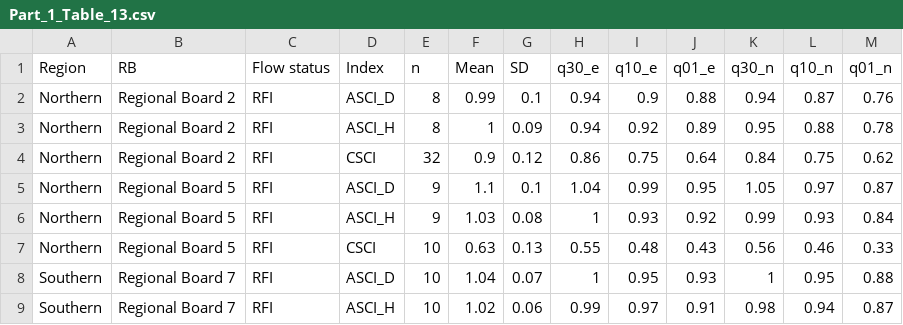
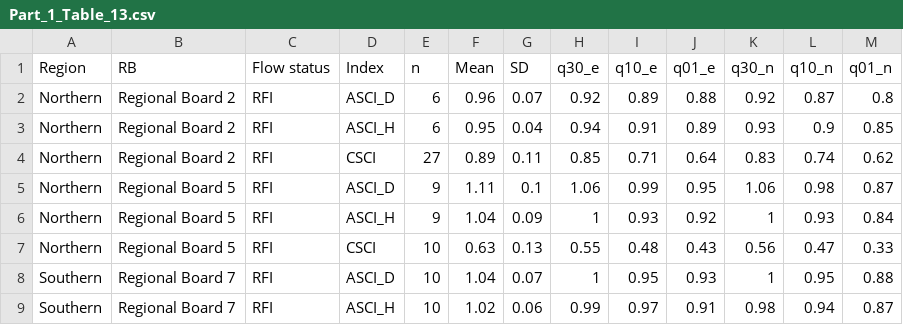
Before and after one commit to SCCWRP/BiointegrityEutrophicationIndicators, a CSV file: tables/Part_1_Table_13.csv, drawn as a sheet; only a part is shown; the diff covers the shown part only.

```diff
--- a/tables/Part_1_Table_13.csv
+++ b/tables/Part_1_Table_13.csv
@@ -1,8 +1,8 @@
 "Region","RB","Flow status","Index","n","Mean","SD","q30_e","q10_e","q01_e","q30_n","q10_n","q01_n"
-"Northern","Regional Board 2","RFI","ASCI_D",8,0.99,0.1,0.94,0.9,0.88,0.94,0.87,0.76
-"Northern","Regional Board 2","RFI","ASCI_H",8,1,0.09,0.94,0.92,0.89,0.95,0.88,0.78
-"Northern","Regional Board 2","RFI","CSCI",32,0.9,0.12,0.86,0.75,0.64,0.84,0.75,0.62
-"Northern","Regional Board 5","RFI","ASCI_D",9,1.1,0.1,1.04,0.99,0.95,1.05,0.97,0.87
-"Northern","Regional Board 5","RFI","ASCI_H",9,1.03,0.08,1,0.93,0.92,0.99,0.93,0.84
-"Northern","Regional Board 5","RFI","CSCI",10,0.63,0.13,0.55,0.48,0.43,0.56,0.46,0.33
+"Northern","Regional Board 2","RFI","ASCI_D",6,0.96,0.07,0.92,0.89,0.88,0.92,0.87,0.8
+"Northern","Regional Board 2","RFI","ASCI_H",6,0.95,0.04,0.94,0.91,0.89,0.93,0.9,0.85
+"Northern","Regional Board 2","RFI","CSCI",27,0.89,0.11,0.85,0.71,0.64,0.83,0.74,0.62
+"Northern","Regional Board 5","RFI","ASCI_D",9,1.11,0.1,1.06,0.99,0.95,1.06,0.98,0.87
+"Northern","Regional Board 5","RFI","ASCI_H",9,1.04,0.09,1,0.93,0.92,1,0.93,0.84
+"Northern","Regional Board 5","RFI","CSCI",10,0.63,0.13,0.55,0.48,0.43,0.56,0.47,0.33
 "Southern","Regional Board 7","RFI","ASCI_D",10,1.04,0.07,1,0.95,0.93,1,0.95,0.88
```
Also changed, not shown: 31 edited cells elsewhere in this file, data-raw/Part_1_sample_metadata_review_07152024.csv, data-raw/Part_3_Table_S4_for_plots.csv, 21 other files.
